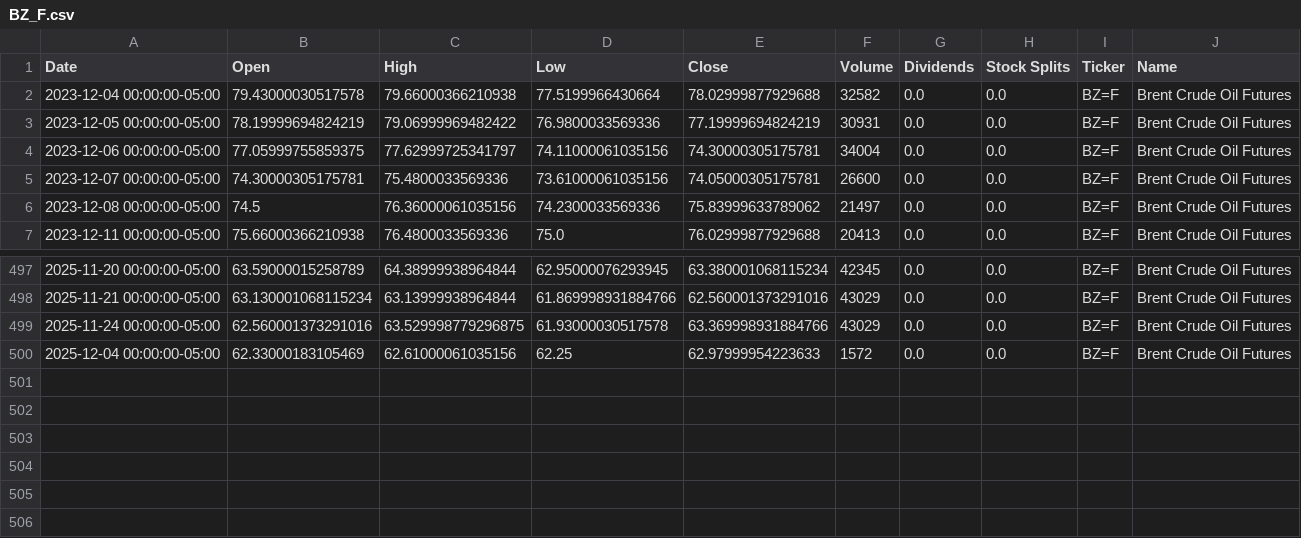
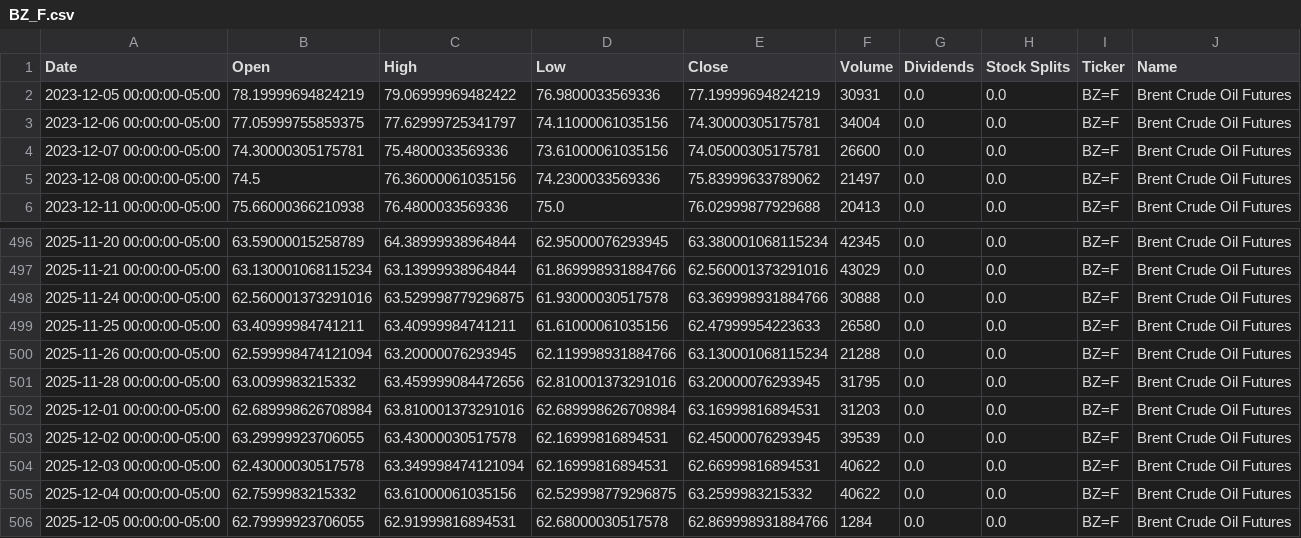
Before and after one commit to dylanmcd0/energy-analysis, a CSV file: data/financial/yfinance/BZ_F.csv, drawn as a sheet; only a part is shown, gaps mark what is left out.

```diff
--- a/data/financial/yfinance/BZ_F.csv
+++ b/data/financial/yfinance/BZ_F.csv
@@ -1,3 +1,2 @@
 Date,Open,High,Low,Close,Volume,Dividends,Stock Splits,Ticker,Name
-2023-12-04 00:00:00-05:00,79.43000030517578,79.66000366210938,77.5199966430664,78.02999877929688,32582,0.0,0.0,BZ=F,Brent Crude Oil Futures
 2023-12-05 00:00:00-05:00,78.19999694824219,79.06999969482422,76.9800033569336,77.19999694824219,30931,0.0,0.0,BZ=F,Brent Crude Oil Futures
@@ -498,3 +497,10 @@ Date,Open,High,Low,Close,Volume,Dividends,Stock Splits,Ticker,Name
 2025-11-21 00:00:00-05:00,63.130001068115234,63.13999938964844,61.869998931884766,62.560001373291016,43029,0.0,0.0,BZ=F,Brent Crude Oil Futures
-2025-11-24 00:00:00-05:00,62.560001373291016,63.529998779296875,61.93000030517578,63.369998931884766,43029,0.0,0.0,BZ=F,Brent Crude Oil Futures
-2025-12-04 00:00:00-05:00,62.33000183105469,62.61000061035156,62.25,62.97999954223633,1572,0.0,0.0,BZ=F,Brent Crude Oil Futures
+2025-11-24 00:00:00-05:00,62.560001373291016,63.529998779296875,61.93000030517578,63.369998931884766,30888,0.0,0.0,BZ=F,Brent Crude Oil Futures
+2025-11-25 00:00:00-05:00,63.40999984741211,63.40999984741211,61.61000061035156,62.47999954223633,26580,0.0,0.0,BZ=F,Brent Crude Oil Futures
+2025-11-26 00:00:00-05:00,62.599998474121094,63.20000076293945,62.119998931884766,63.130001068115234,21288,0.0,0.0,BZ=F,Brent Crude Oil Futures
+2025-11-28 00:00:00-05:00,63.0099983215332,63.459999084472656,62.810001373291016,63.20000076293945,31795,0.0,0.0,BZ=F,Brent Crude Oil Futures
+2025-12-01 00:00:00-05:00,62.689998626708984,63.810001373291016,62.689998626708984,63.16999816894531,31203,0.0,0.0,BZ=F,Brent Crude Oil Futures
+2025-12-02 00:00:00-05:00,63.29999923706055,63.43000030517578,62.16999816894531,62.45000076293945,39539,0.0,0.0,BZ=F,Brent Crude Oil Futures
+2025-12-03 00:00:00-05:00,62.43000030517578,63.349998474121094,62.16999816894531,62.66999816894531,40622,0.0,0.0,BZ=F,Brent Crude Oil Futures
+2025-12-04 00:00:00-05:00,62.7599983215332,63.61000061035156,62.529998779296875,63.2599983215332,40622,0.0,0.0,BZ=F,Brent Crude Oil Futures
+2025-12-05 00:00:00-05:00,62.79999923706055,62.91999816894531,62.68000030517578,62.869998931884766,1284,0.0,0.0,BZ=F,Brent Crude Oil Futures
```
Also changed, not shown: data/financial/yfinance/CL_F.csv, data/financial/yfinance/COAL.csv, 18 other files.
